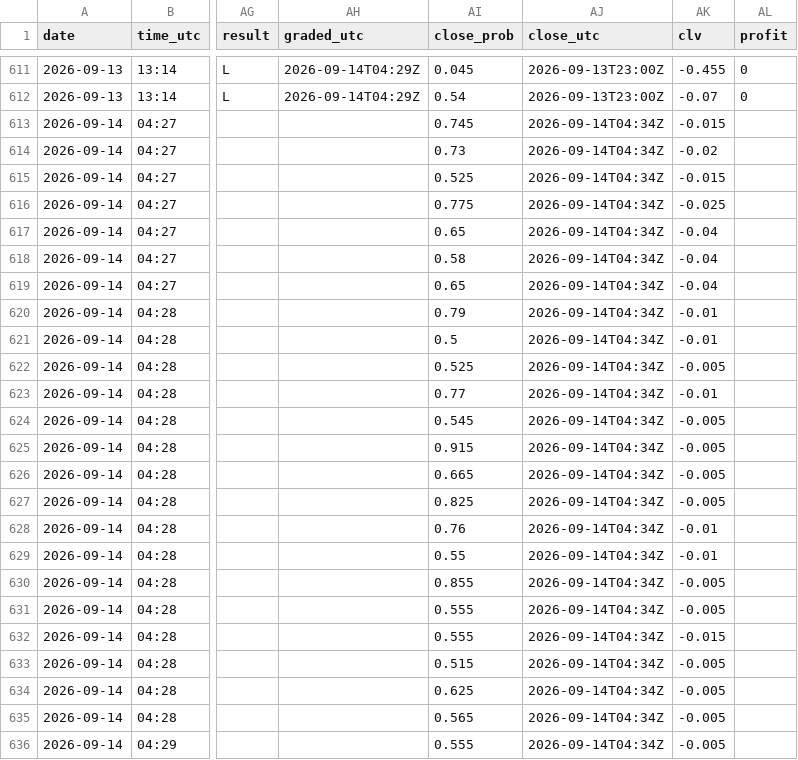
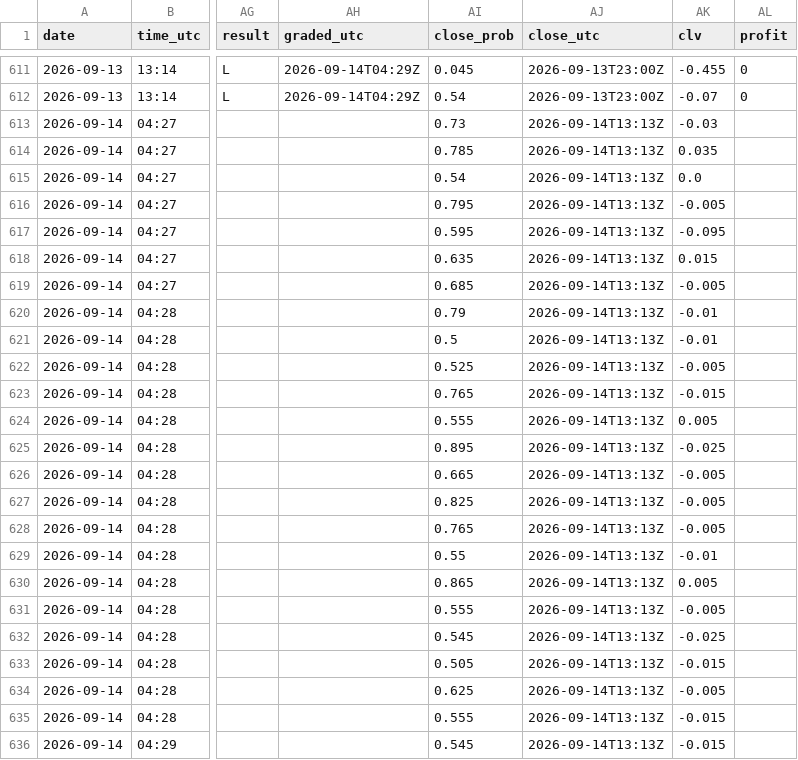
Before and after one commit to Predatuh/EdgeBot, a CSV file: data/v2/picks_log.csv, drawn as a sheet; only a part is shown, gaps mark what is left out; the diff covers the shown part only; the diff names each change by its address in the sheet, - before the commit and + after, or states it on an @@ line.

```diff
--- a/data/v2/picks_log.csv
+++ b/data/v2/picks_log.csv
-AI613 (close_prob): 0.745
+AI613 (close_prob): 0.73
-AJ613:AJ636 (close_utc): 2026-09-14T04:34Z
+AJ613:AJ636 (close_utc): 2026-09-14T13:13Z
-AK613 (clv): -0.015
+AK613 (clv): -0.03
-AI614 (close_prob): 0.73
+AI614 (close_prob): 0.785
-AK614 (clv): -0.02
+AK614 (clv): 0.035
-AI615 (close_prob): 0.525
+AI615 (close_prob): 0.54
-AK615 (clv): -0.015
+AK615 (clv): 0.0
-AI616 (close_prob): 0.775
+AI616 (close_prob): 0.795
-AK616 (clv): -0.025
+AK616 (clv): -0.005
-AI617 (close_prob): 0.65
+AI617 (close_prob): 0.595
-AK617 (clv): -0.04
+AK617 (clv): -0.095
-AI618 (close_prob): 0.58
+AI618 (close_prob): 0.635
-AK618 (clv): -0.04
+AK618 (clv): 0.015
-AI619 (close_prob): 0.65
+AI619 (close_prob): 0.685
-AK619 (clv): -0.04
+AK619 (clv): -0.005
-AI623 (close_prob): 0.77
+AI623 (close_prob): 0.765
-AK623 (clv): -0.01
+AK623 (clv): -0.015
-AI624 (close_prob): 0.545
+AI624 (close_prob): 0.555
-AK624 (clv): -0.005
+AK624 (clv): 0.005
-AI625 (close_prob): 0.915
+AI625 (close_prob): 0.895
-AK625 (clv): -0.005
+AK625 (clv): -0.025
-AI628 (close_prob): 0.76
+AI628 (close_prob): 0.765
-AK628 (clv): -0.01
+AK628 (clv): -0.005
-AI630 (close_prob): 0.855
+AI630 (close_prob): 0.865
-AK630 (clv): -0.005
+AK630 (clv): 0.005
-AI632 (close_prob): 0.555
+AI632 (close_prob): 0.545
-AK632 (clv): -0.015
+AK632 (clv): -0.025
-AI633 (close_prob): 0.515
+AI633 (close_prob): 0.505
-AK633 (clv): -0.005
+AK633 (clv): -0.015
-AI635 (close_prob): 0.565
+AI635 (close_prob): 0.555
-AK635:AK636 (clv): -0.005
+AK635:AK636 (clv): -0.015
-AI636 (close_prob): 0.555
+AI636 (close_prob): 0.545
```
Also changed, not shown: 35 edited cells elsewhere in this file, 2 other files.
